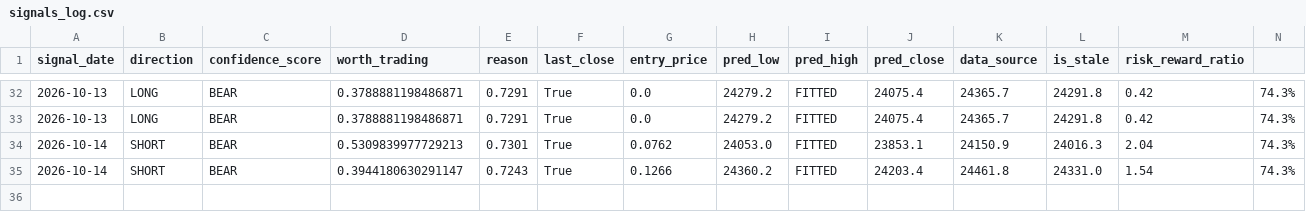
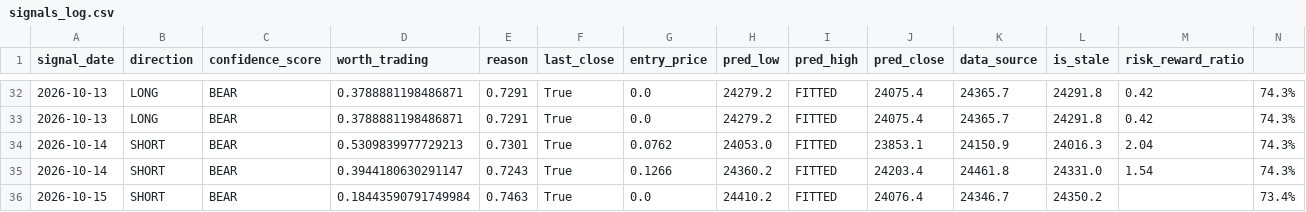
Before and after one commit to curvehen/H.S.I.P, a CSV file: predictions/signals_log.csv, drawn as a sheet; only a part is shown, gaps mark what is left out.

```diff
--- a/predictions/signals_log.csv
+++ b/predictions/signals_log.csv
@@ -35 +35,2 @@ signal_date,direction,confidence_score,worth_trading,reason,last_close,entry_pri
 2026-10-14,SHORT,BEAR,0.3944180630291147,0.7243,True,0.1266,24360.2,FITTED,24203.4,24461.8,24331.0,1.54,74.3%
+2026-10-15,SHORT,BEAR,0.18443590791749984,0.7463,True,0.0,24410.2,FITTED,24076.4,24346.7,24350.2,,73.4%
```
Also changed, not shown: data/0002_HK_last_good.csv, data/0388_HK_last_good.csv, 24 other files.
